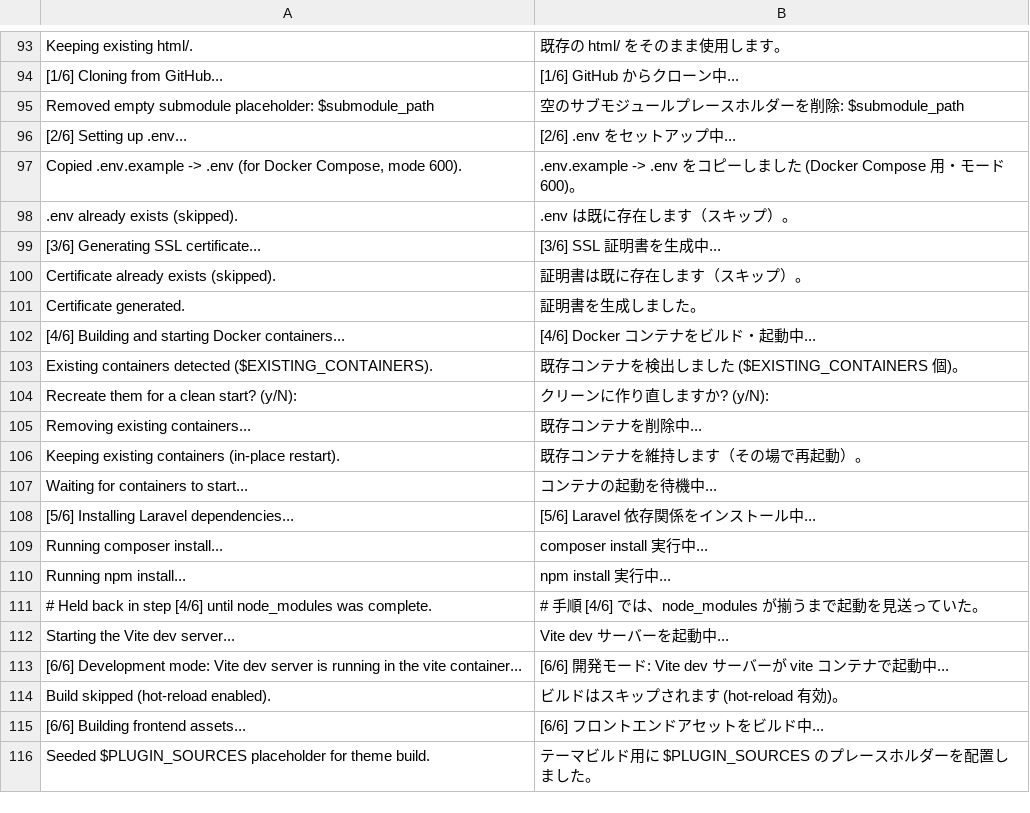
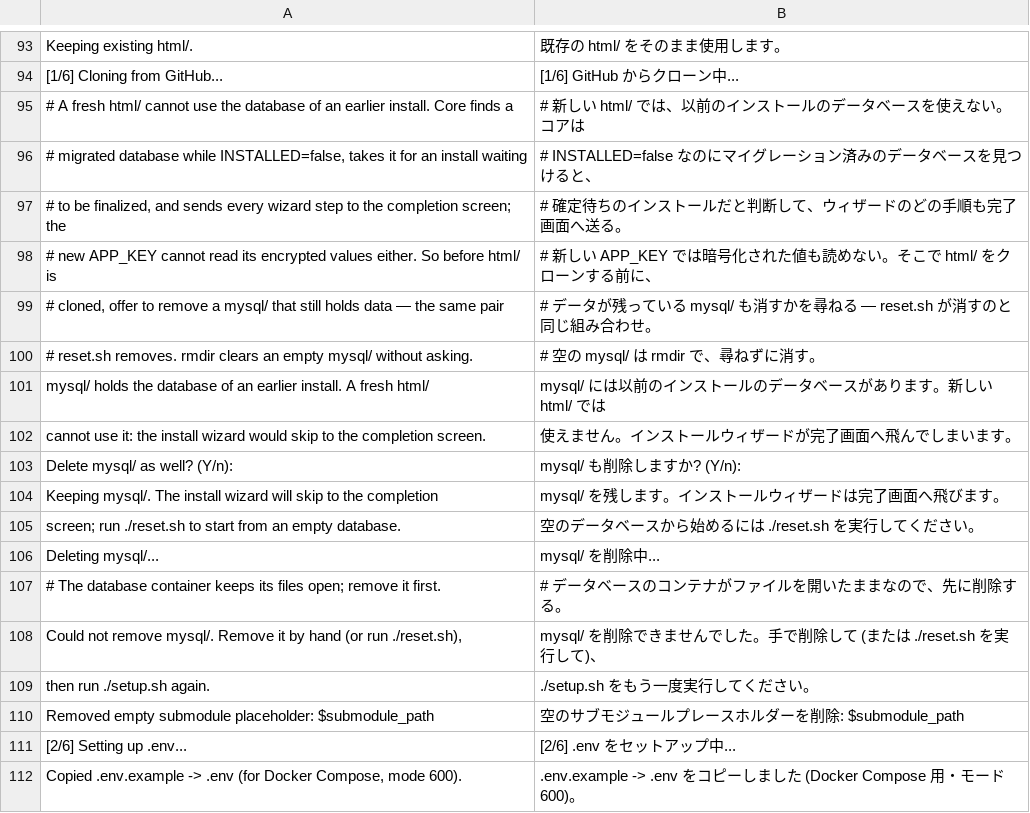
Before and after one commit to Dixlase/dixlase-docker-installer, a TSV file: lang/ja/setup.sh.tsv, drawn as a sheet; only a part is shown, gaps mark what is left out; the shorter side is filled out with more unchanged rows; the diff names each change by its address in the sheet, - before the commit and + after, or states it on an @@ line.

Commit message:
fix(setup): offer to remove the old database when html/ is re-cloned / html/ をクローンし直すとき古い DB も消せるようにする (#65)
setup.sh re-cloned html/ but kept mysql/, so the fresh core found a
fully migrated database with INSTALLED=false and sent every wizard step
to the completion screen. Before html/ is cloned, a mysql/ that still
holds data is now explained and offered for removal, defaulting to yes.

- Remove the database container first, then mysql/ through a throwaway
  container, as reset.sh does; stop when it cannot be removed
- When the operator keeps it, warn that the wizard will skip ahead and
  point to reset.sh
- Clear an empty mysql/ without asking; keeping html/ leaves mysql/ alone
- Add the new strings and comments to lang/{en,ja}/setup.sh.tsv

setup.sh は html/ をクローンし直しても mysql/ を残していたため、新しい
コアは INSTALLED=false なのにマイグレーション済みのデータベースを見つけ、
ウィザードのどの手順も完了画面へ送っていた。html/ をクローンする前に、
データが残っている mysql/ について説明し、消すかを尋ねるようにした
（既定は「消す」）。

- 先にデータベースのコンテナを削除し、reset.sh と同じく使い捨ての
  コンテナ経由で mysql/ を消す。消せなければ止める
- 残すと答えたときは、ウィザードが先へ飛ぶことを警告し、reset.sh を
  案内する
- 空の mysql/ は尋ねずに消す。html/ を残す場合は mysql/ に触れない
- 新しい文言とコメントを lang/{en,ja}/setup.sh.tsv に追加

```diff
--- a/lang/ja/setup.sh.tsv
+++ b/lang/ja/setup.sh.tsv
+row 95: # A fresh html/ cannot use the database of an earlier install. Core finds a | # 新しい html/ では、以前のインストールのデータベースを使えない。コアは
+row 96: # migrated database while INSTALLED=false, takes it for an install waiting | # INSTALLED=false なのにマイグレーション済みのデータベースを見つけると、
+row 97: # to be finalized, and sends every wizard step to the completion screen; the | # 確定待ちのインストールだと判断して、ウィザードのどの手順も完了画面へ送る。
+row 98: # new APP_KEY cannot read its encrypted values either. So before html/ is | # 新しい APP_KEY では暗号化された値も読めない。そこで html/ をクローンする前に、
+row 99: # cloned, offer to remove a mysql/ that still holds data — the same pair | # データが残っている mysql/ も消すかを尋ねる — reset.sh が消すのと同じ組み合わせ。
+row 100: # reset.sh removes. rmdir clears an empty mysql/ without asking. | # 空の mysql/ は rmdir で、尋ねずに消す。
+row 101: mysql/ holds the database of an earlier install. A fresh html/ | mysql/ には以前のインストールのデータベースがあります。新しい html/ では
+row 102: cannot use it: the install wizard would skip to the completion screen. | 使えません。インストールウィザードが完了画面へ飛んでしまいます。
+row 103: Delete mysql/ as well? (Y/n): | mysql/ も削除しますか? (Y/n):
+row 104: Keeping mysql/. The install wizard will skip to the completion | mysql/ を残します。インストールウィザードは完了画面へ飛びます。
+row 105: screen; run ./reset.sh to start from an empty database. | 空のデータベースから始めるには ./reset.sh を実行してください。
+row 106: Deleting mysql/... | mysql/ を削除中...
+row 107: # The database container keeps its files open; remove it first. | # データベースのコンテナがファイルを開いたままなので、先に削除する。
+row 108: Could not remove mysql/. Remove it by hand (or run ./reset.sh), | mysql/ を削除できませんでした。手で削除して (または ./reset.sh を実行して)、
+row 109: then run ./setup.sh again. | ./setup.sh をもう一度実行してください。
```
Also changed, not shown: lang/en/setup.sh.tsv, 1 other file.
